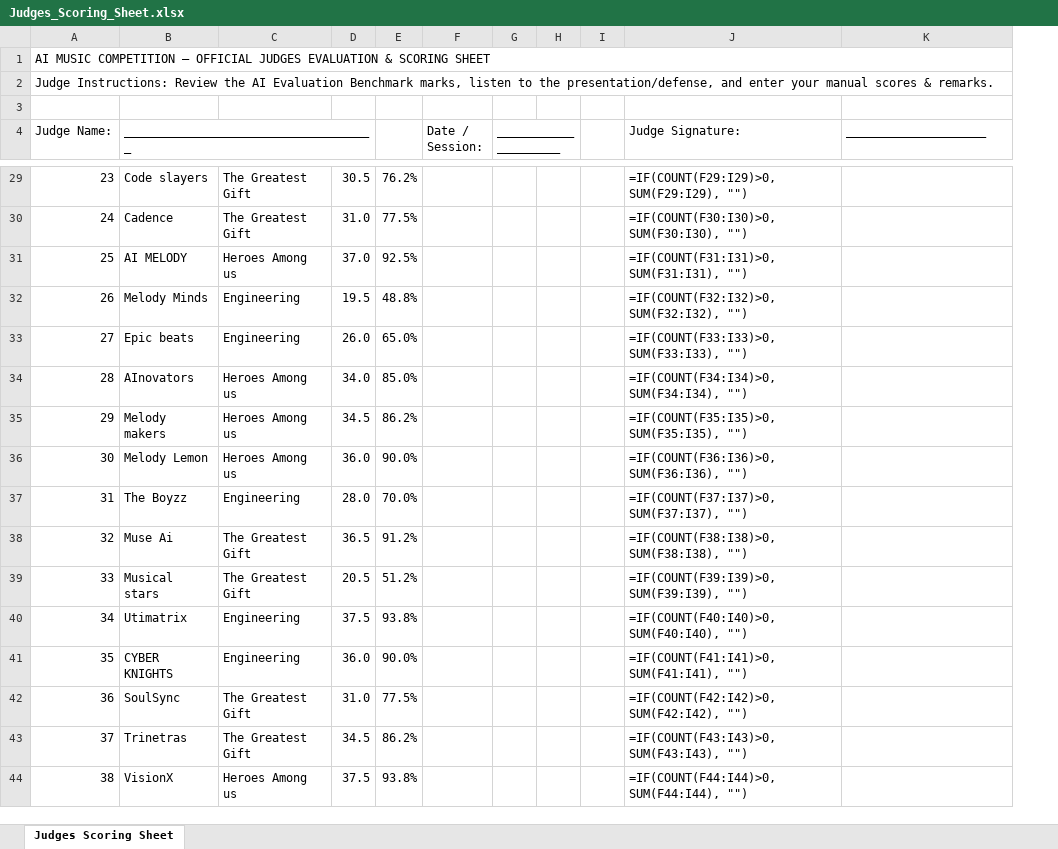
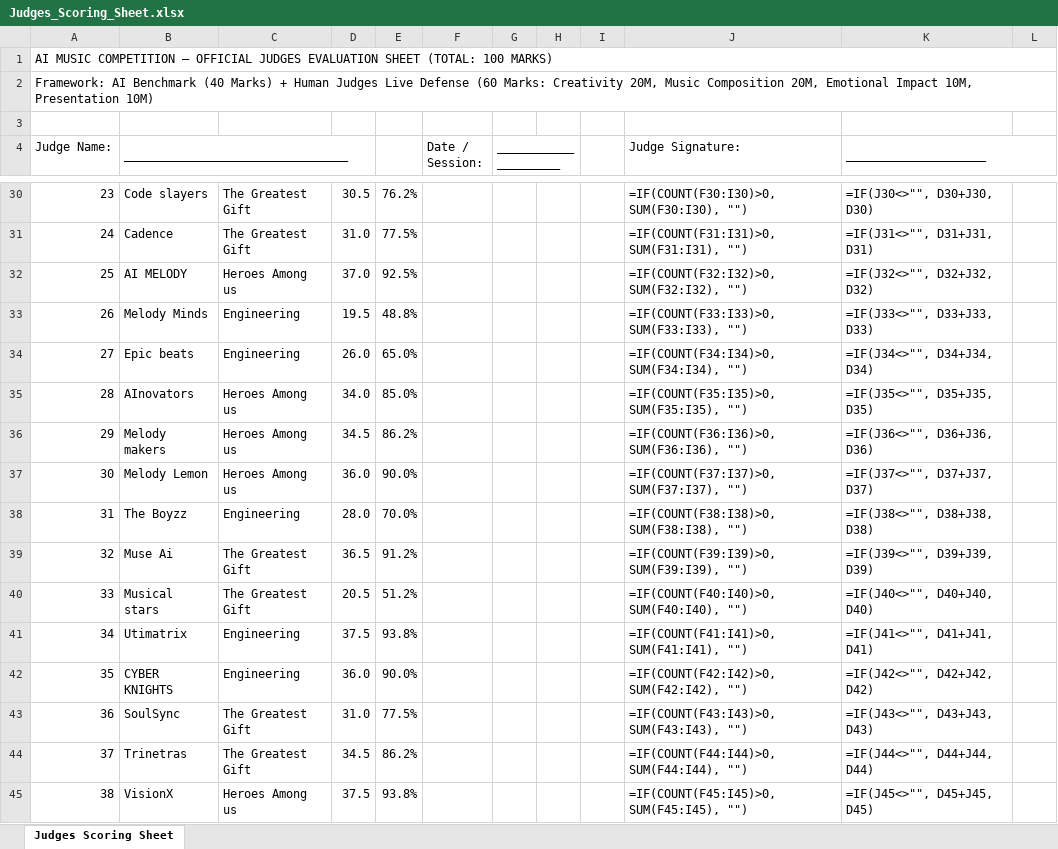
Before and after one commit to khadersha-shaik/khadersha-shaik.github.io, an Excel workbook: Judges_Scoring_Sheet.xlsx, sheet Judges Scoring Sheet, drawn as a sheet; only a part is shown, gaps mark what is left out; values as stored, in another font and other column widths than the file's, no cell formats; formulas without a stored value are shown as written; removed rows and columns are numbered as before the commit, all else as after; the diff covers the shown part only; the diff names each change by its address in the sheet, - before the commit and + after, or states it on an @@ line.

Commit message:
Add A4 single-page printable Judges Evaluation Rubric and updated 100M score sheet

```diff
--- a/Judges_Scoring_Sheet.xlsx (sheet Judges Scoring Sheet)
+++ b/Judges_Scoring_Sheet.xlsx (sheet Judges Scoring Sheet)
-column H, empty
-column I, empty
+column H, empty
+column I, empty
+column L, empty
@@ column A (Judge Name:) renumbered between rows 1 and 6 @@
-B4: ____________________________________
+B4: ________________________________
+K4:L4 merged
-J30 (Judge Signature:): =IF(COUNT(F29:I29)>0, SUM(F29:I29), "")
+J30 (Judge Signature:): =IF(COUNT(F30:I30)>0, SUM(F30:I30), "")
-K30 (____________________): (empty)
+K30 (____________________): =IF(J30<>"", D30+J30, D30)
-J31 (Judge Signature:): =IF(COUNT(F30:I30)>0, SUM(F30:I30), "")
+J31 (Judge Signature:): =IF(COUNT(F31:I31)>0, SUM(F31:I31), "")
-K31 (____________________): (empty)
+K31 (____________________): =IF(J31<>"", D31+J31, D31)
-J32 (Judge Signature:): =IF(COUNT(F31:I31)>0, SUM(F31:I31), "")
+J32 (Judge Signature:): =IF(COUNT(F32:I32)>0, SUM(F32:I32), "")
-K32 (____________________): (empty)
+K32 (____________________): =IF(J32<>"", D32+J32, D32)
-J33 (Judge Signature:): =IF(COUNT(F32:I32)>0, SUM(F32:I32), "")
+J33 (Judge Signature:): =IF(COUNT(F33:I33)>0, SUM(F33:I33), "")
-K33 (____________________): (empty)
+K33 (____________________): =IF(J33<>"", D33+J33, D33)
-J34 (Judge Signature:): =IF(COUNT(F33:I33)>0, SUM(F33:I33), "")
+J34 (Judge Signature:): =IF(COUNT(F34:I34)>0, SUM(F34:I34), "")
-K34 (____________________): (empty)
+K34 (____________________): =IF(J34<>"", D34+J34, D34)
-J35 (Judge Signature:): =IF(COUNT(F34:I34)>0, SUM(F34:I34), "")
+J35 (Judge Signature:): =IF(COUNT(F35:I35)>0, SUM(F35:I35), "")
-K35 (____________________): (empty)
+K35 (____________________): =IF(J35<>"", D35+J35, D35)
-J36 (Judge Signature:): =IF(COUNT(F35:I35)>0, SUM(F35:I35), "")
+J36 (Judge Signature:): =IF(COUNT(F36:I36)>0, SUM(F36:I36), "")
-K36 (____________________): (empty)
+K36 (____________________): =IF(J36<>"", D36+J36, D36)
-J37 (Judge Signature:): =IF(COUNT(F36:I36)>0, SUM(F36:I36), "")
+J37 (Judge Signature:): =IF(COUNT(F37:I37)>0, SUM(F37:I37), "")
-K37 (____________________): (empty)
+K37 (____________________): =IF(J37<>"", D37+J37, D37)
-J38 (Judge Signature:): =IF(COUNT(F37:I37)>0, SUM(F37:I37), "")
+J38 (Judge Signature:): =IF(COUNT(F38:I38)>0, SUM(F38:I38), "")
-K38 (____________________): (empty)
+K38 (____________________): =IF(J38<>"", D38+J38, D38)
-J39 (Judge Signature:): =IF(COUNT(F38:I38)>0, SUM(F38:I38), "")
+J39 (Judge Signature:): =IF(COUNT(F39:I39)>0, SUM(F39:I39), "")
-K39 (____________________): (empty)
+K39 (____________________): =IF(J39<>"", D39+J39, D39)
-J40 (Judge Signature:): =IF(COUNT(F39:I39)>0, SUM(F39:I39), "")
+J40 (Judge Signature:): =IF(COUNT(F40:I40)>0, SUM(F40:I40), "")
-K40 (____________________): (empty)
+K40 (____________________): =IF(J40<>"", D40+J40, D40)
-J41 (Judge Signature:): =IF(COUNT(F40:I40)>0, SUM(F40:I40), "")
+J41 (Judge Signature:): =IF(COUNT(F41:I41)>0, SUM(F41:I41), "")
-K41 (____________________): (empty)
+K41 (____________________): =IF(J41<>"", D41+J41, D41)
-J42 (Judge Signature:): =IF(COUNT(F41:I41)>0, SUM(F41:I41), "")
+J42 (Judge Signature:): =IF(COUNT(F42:I42)>0, SUM(F42:I42), "")
-K42 (____________________): (empty)
+K42 (____________________): =IF(J42<>"", D42+J42, D42)
-J43 (Judge Signature:): =IF(COUNT(F42:I42)>0, SUM(F42:I42), "")
+J43 (Judge Signature:): =IF(COUNT(F43:I43)>0, SUM(F43:I43), "")
-K43 (____________________): (empty)
+K43 (____________________): =IF(J43<>"", D43+J43, D43)
-J44 (Judge Signature:): =IF(COUNT(F43:I43)>0, SUM(F43:I43), "")
+J44 (Judge Signature:): =IF(COUNT(F44:I44)>0, SUM(F44:I44), "")
-K44 (____________________): (empty)
+K44 (____________________): =IF(J44<>"", D44+J44, D44)
-J45 (Judge Signature:): =IF(COUNT(F44:I44)>0, SUM(F44:I44), "")
+J45 (Judge Signature:): =IF(COUNT(F45:I45)>0, SUM(F45:I45), "")
-K45 (____________________): (empty)
+K45 (____________________): =IF(J45<>"", D45+J45, D45)
```
Also changed, not shown: 1 added row, 62 edited cells and merged cells elsewhere in this sheet, cell formats, 2 other files.
